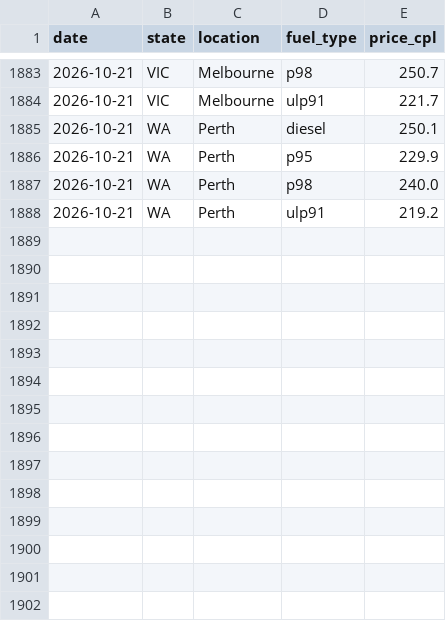
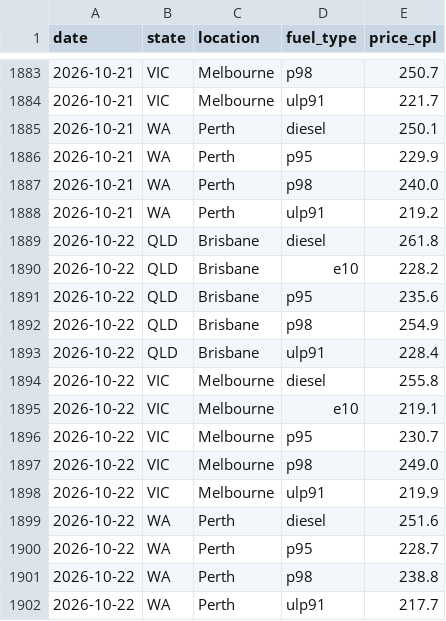
Before and after one commit to nwbort/tgp-atlas, a CSV file: tgp_data.csv, drawn as a sheet; only a part is shown, gaps mark what is left out.

```diff
--- a/tgp_data.csv
+++ b/tgp_data.csv
@@ -1888 +1888,15 @@ date,state,location,fuel_type,price_cpl
 2026-10-21,WA,Perth,ulp91,219.2
+2026-10-22,QLD,Brisbane,diesel,261.8
+2026-10-22,QLD,Brisbane,e10,228.2
+2026-10-22,QLD,Brisbane,p95,235.6
+2026-10-22,QLD,Brisbane,p98,254.9
+2026-10-22,QLD,Brisbane,ulp91,228.4
+2026-10-22,VIC,Melbourne,diesel,255.8
+2026-10-22,VIC,Melbourne,e10,219.1
+2026-10-22,VIC,Melbourne,p95,230.7
+2026-10-22,VIC,Melbourne,p98,249.0
+2026-10-22,VIC,Melbourne,ulp91,219.9
+2026-10-22,WA,Perth,diesel,251.6
+2026-10-22,WA,Perth,p95,228.7
+2026-10-22,WA,Perth,p98,238.8
+2026-10-22,WA,Perth,ulp91,217.7
```
Also changed, not shown: tgp-atlas-current.csv, tgp-atlas-history.csv, 1 other file.
